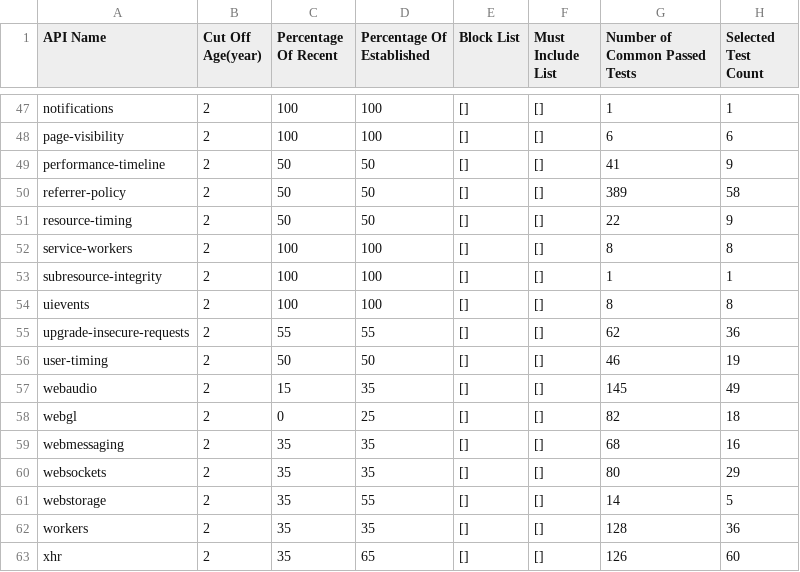
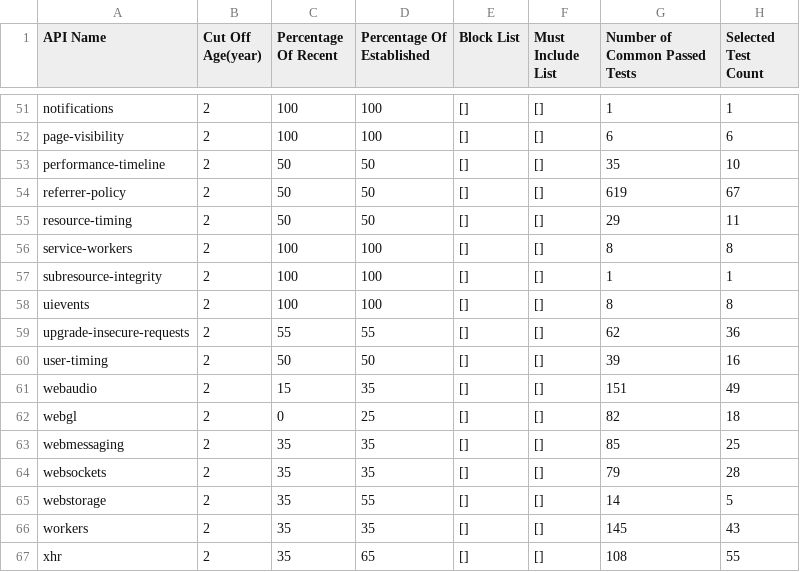
Before and after one commit to cta-wave/WMAS-subset, a CSV file: WMAS2021_subset_report.csv, drawn as a sheet; only a part is shown, gaps mark what is left out; the diff covers the shown part only.

Commit message:
Break down ecmascript to small test groups.

```diff
--- a/WMAS2021_subset_report.csv
+++ b/WMAS2021_subset_report.csv
@@ -48,5 +52,5 @@ notifications,2,100,100,[],[],1,1
 page-visibility,2,100,100,[],[],6,6
-performance-timeline,2,50,50,[],[],41,9
-referrer-policy,2,50,50,[],[],389,58
-resource-timing,2,50,50,[],[],22,9
+performance-timeline,2,50,50,[],[],35,10
+referrer-policy,2,50,50,[],[],619,67
+resource-timing,2,50,50,[],[],29,11
 service-workers,2,100,100,[],[],8,8
@@ -55,9 +59,9 @@ uievents,2,100,100,[],[],8,8
 upgrade-insecure-requests,2,55,55,[],[],62,36
-user-timing,2,50,50,[],[],46,19
-webaudio,2,15,35,[],[],145,49
+user-timing,2,50,50,[],[],39,16
+webaudio,2,15,35,[],[],151,49
 webgl,2,0,25,[],[],82,18
-webmessaging,2,35,35,[],[],68,16
-websockets,2,35,35,[],[],80,29
+webmessaging,2,35,35,[],[],85,25
+websockets,2,35,35,[],[],79,28
 webstorage,2,35,55,[],[],14,5
-workers,2,35,35,[],[],128,36
-xhr,2,35,65,[],[],126,60
+workers,2,35,35,[],[],145,43
+xhr,2,35,65,[],[],108,55
```
Also changed, not shown: 4 added rows and 54 edited cells elsewhere in this file, WMAS2018_subset_report.csv, WMAS2019_subset_report.csv, 10 other files.
